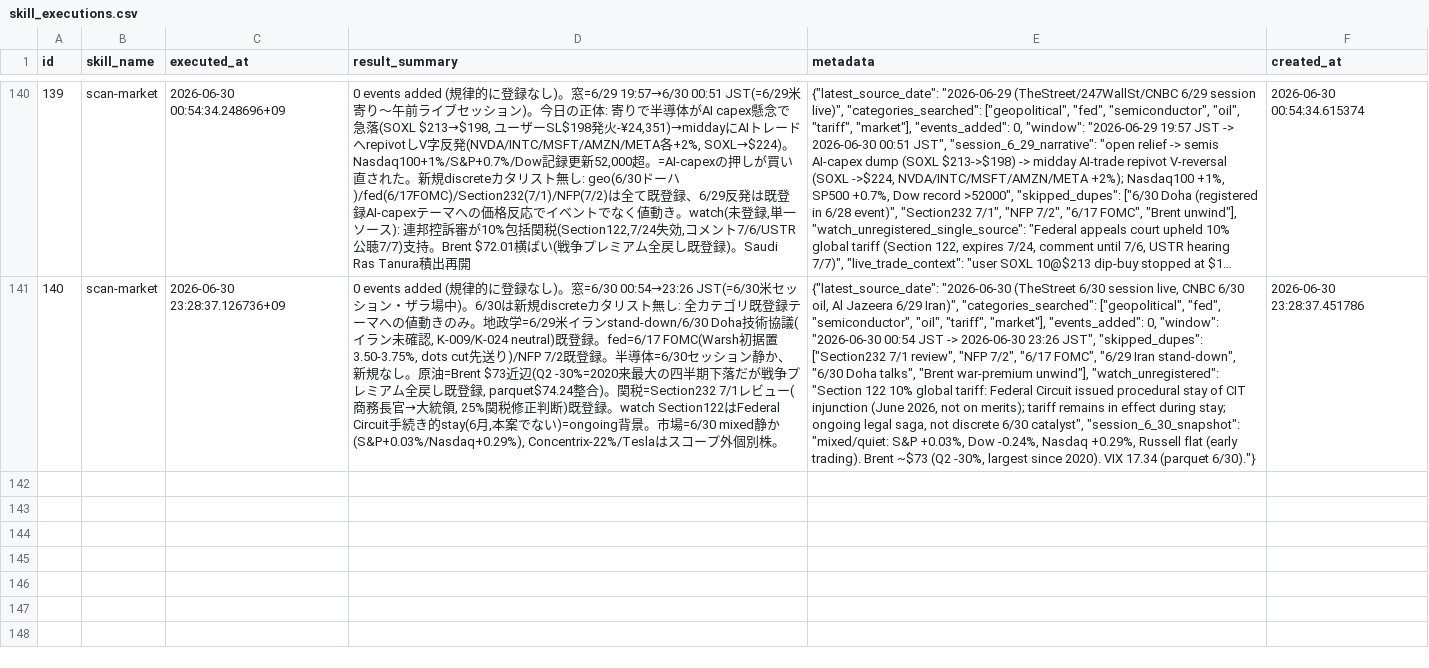
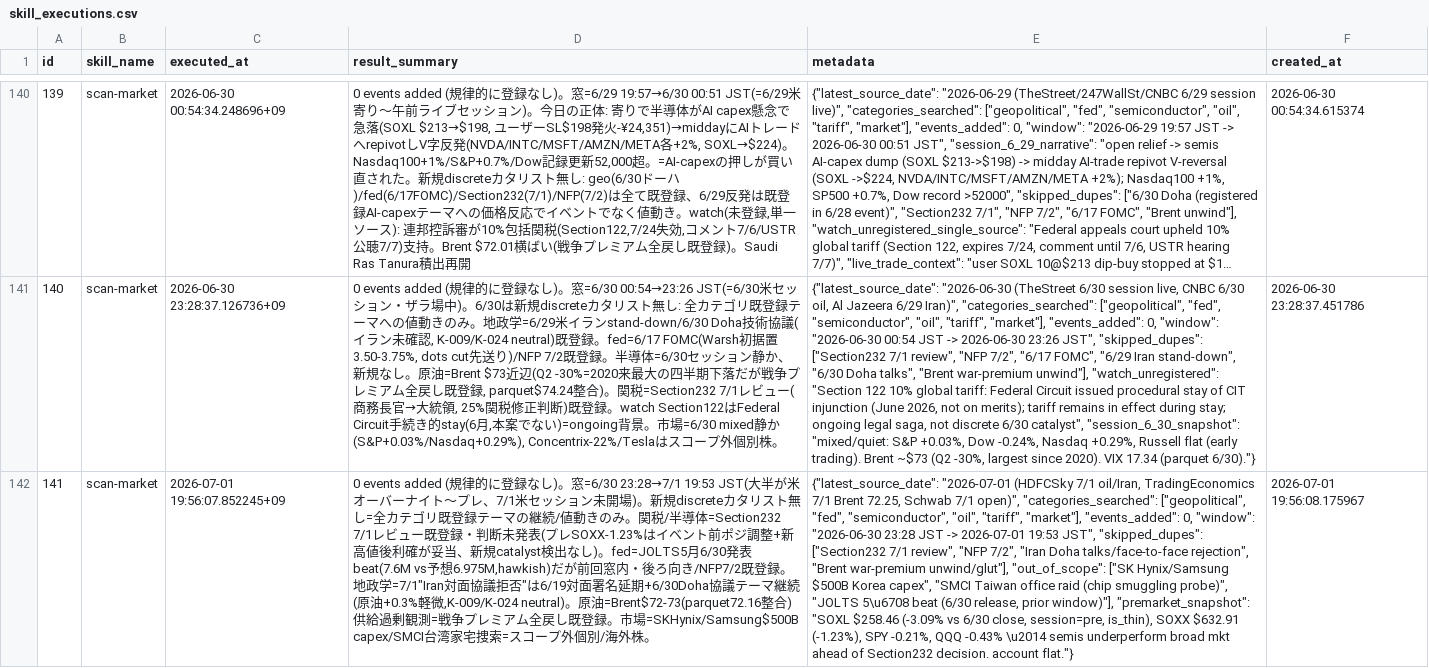
Before and after one commit to ksyunnnn/Master-Sensei, a CSV file: data/db_export/skill_executions.csv, drawn as a sheet; only a part is shown, gaps mark what is left out; long unchanged cells end in …; the diff names each change by its address in the sheet, - before the commit and + after, or states it on an @@ line.

```diff
--- a/data/db_export/skill_executions.csv
+++ b/data/db_export/skill_executions.csv
+row 142: 141 | scan-market | 2026-07-01 19:56:07.852245+09 | 0 events added (規律的に登録なし)。窓=6/30 23:28→7/1 19:53 JST(大半が米オーバーナイト〜プレ、7/1米セッション未開場)。新規discreteカタリスト無し=全カテゴリ既登録テーマの継続/値動きのみ。関税/半導体=Section232 7/1レビュー既登録・判断未発表(プレSOXX-1.23%はイベント前ポジ調整+新高値後利確が妥当、新規catalyst検出なし)。fed=JOLTS5月6/30発表beat(7.6M vs予想6.975M,hawkish)だが前回窓内・後ろ向き/NFP7/2既登録。地政学=7/1"Iran対面協議拒否"は6/19対面署名延期+6/30Doha協議テーマ継続(原油+0.3%軽微,K-009/K-024 neutral)。原油=Brent$72-73(parquet72.16整合)供給過剰観測=戦争プレミアム全戻し既登録。市場=SKHynix/Samsung$500B capex/SMCI台湾家宅捜索=スコープ外個別/海外株。 | {"latest_source_date": "2026-07-01 (HDFCSky 7/1 oil/Iran, TradingEconomics 7/1 Brent 72.25, Schwab 7/1 open)", "categories_searched": ["geopolitical", "fed", "semiconductor", "oil", "tariff", "market"], "events_added": 0, "window": "2026-06-30 23:28 JST -> 2026-07-01 19:53 JST", "skipped_dupes": ["Section232 7/1 review", "NFP 7/2", "Iran Doha talks/face-to-face rejection", "Brent war-premium unwind/glut"], "out_of_scope": ["SK Hynix/Samsung $500B Korea capex", "SMCI Taiwan office raid (chip smuggling probe)", "JOLTS 5\u6708 beat (6/30 release, prior window)"], "premarket_snapshot": "SOXL $258.46 (-3.09% vs 6/30 close, session=pre, is_thin), SOXX $632.91 (-1.23%), SPY -0.21%, QQQ -0.43% \u2014 semis underperform broad mkt ahead of Section232 decision. account flat."} | 2026-07-01 19:56:08.175967
```
Also changed, not shown: data/db_export/knowledge.csv, 1 other file.
